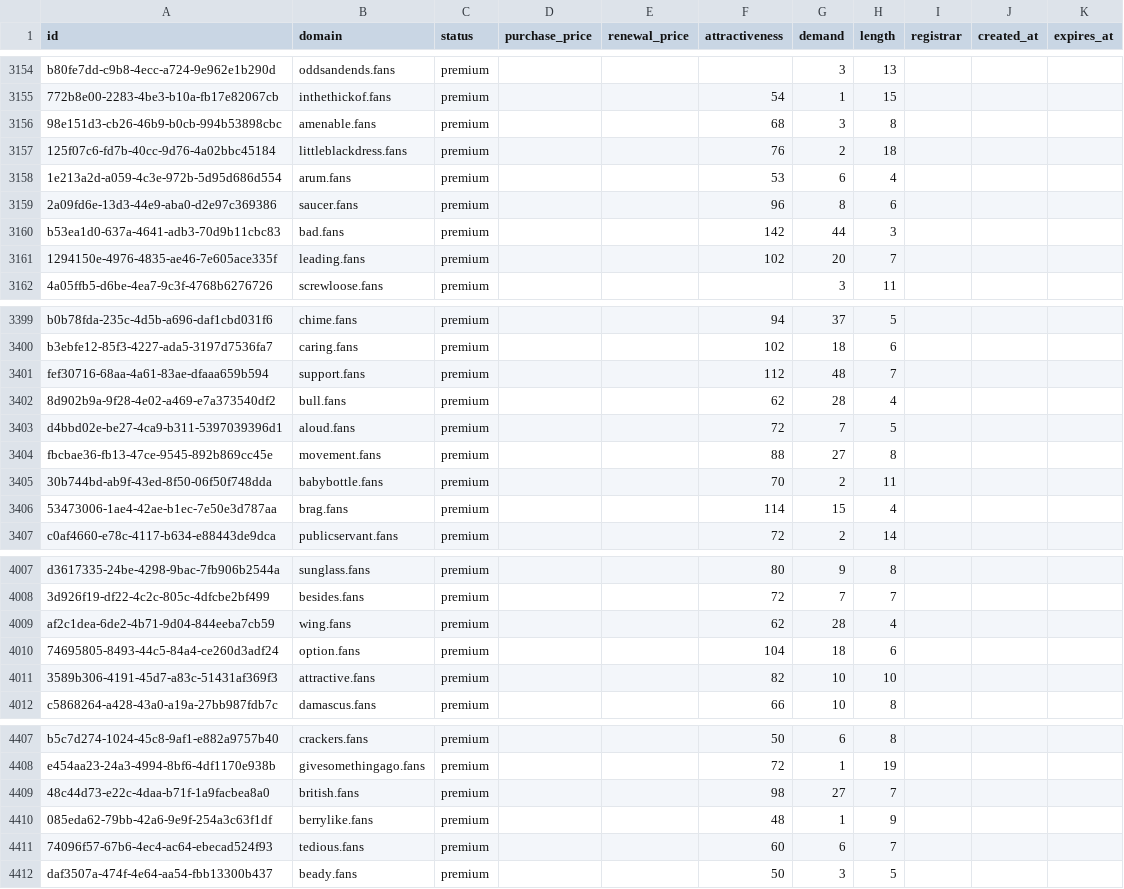
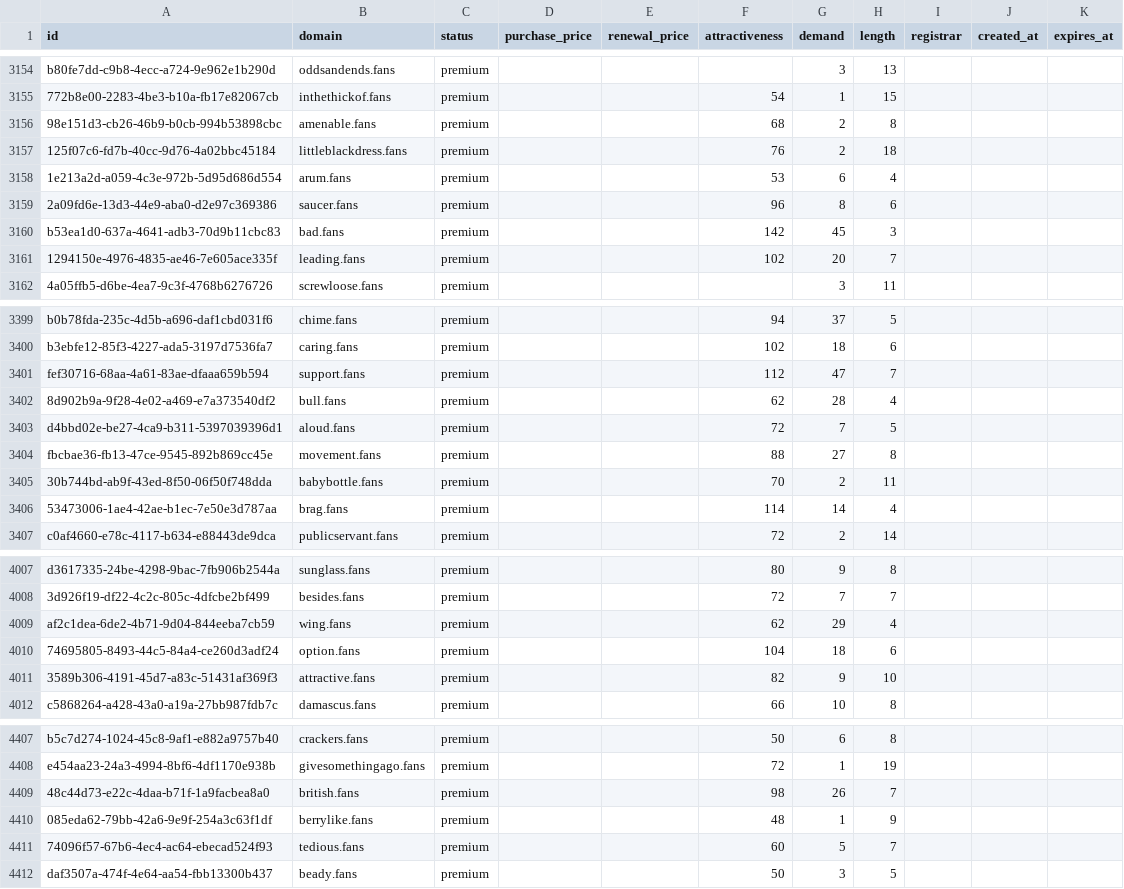
Before and after one commit to UniqueDomains/fans-oneword-domains, a CSV file: fans.csv, drawn as a sheet; only a part is shown, gaps mark what is left out; the diff covers the shown part only.

```diff
--- a/fans.csv
+++ b/fans.csv
@@ -3155,3 +3155,3 @@ b80fe7dd-c9b8-4ecc-a724-9e962e1b290d,oddsandends.fans,premium,,,,3,13,,,
 772b8e00-2283-4be3-b10a-fb17e82067cb,inthethickof.fans,premium,,,54,1,15,,,
-98e151d3-cb26-46b9-b0cb-994b53898cbc,amenable.fans,premium,,,68,3,8,,,
+98e151d3-cb26-46b9-b0cb-994b53898cbc,amenable.fans,premium,,,68,2,8,,,
 125f07c6-fd7b-40cc-9d76-4a02bbc45184,littleblackdress.fans,premium,,,76,2,18,,,
@@ -3159,3 +3159,3 @@ b80fe7dd-c9b8-4ecc-a724-9e962e1b290d,oddsandends.fans,premium,,,,3,13,,,
 2a09fd6e-13d3-44e9-aba0-d2e97c369386,saucer.fans,premium,,,96,8,6,,,
-b53ea1d0-637a-4641-adb3-70d9b11cbc83,bad.fans,premium,,,142,44,3,,,
+b53ea1d0-637a-4641-adb3-70d9b11cbc83,bad.fans,premium,,,142,45,3,,,
 1294150e-4976-4835-ae46-7e605ace335f,leading.fans,premium,,,102,20,7,,,
@@ -3400,3 +3400,3 @@ b0b78fda-235c-4d5b-a696-daf1cbd031f6,chime.fans,premium,,,94,37,5,,,
 b3ebfe12-85f3-4227-ada5-3197d7536fa7,caring.fans,premium,,,102,18,6,,,
-fef30716-68aa-4a61-83ae-dfaaa659b594,support.fans,premium,,,112,48,7,,,
+fef30716-68aa-4a61-83ae-dfaaa659b594,support.fans,premium,,,112,47,7,,,
 8d902b9a-9f28-4e02-a469-e7a373540df2,bull.fans,premium,,,62,28,4,,,
@@ -3405,3 +3405,3 @@ fbcbae36-fb13-47ce-9545-892b869cc45e,movement.fans,premium,,,88,27,8,,,
 30b744bd-ab9f-43ed-8f50-06f50f748dda,babybottle.fans,premium,,,70,2,11,,,
-53473006-1ae4-42ae-b1ec-7e50e3d787aa,brag.fans,premium,,,114,15,4,,,
+53473006-1ae4-42ae-b1ec-7e50e3d787aa,brag.fans,premium,,,114,14,4,,,
 c0af4660-e78c-4117-b634-e88443de9dca,publicservant.fans,premium,,,72,2,14,,,
@@ -4008,5 +4008,5 @@ d3617335-24be-4298-9bac-7fb906b2544a,sunglass.fans,premium,,,80,9,8,,,
 3d926f19-df22-4c2c-805c-4dfcbe2bf499,besides.fans,premium,,,72,7,7,,,
-af2c1dea-6de2-4b71-9d04-844eeba7cb59,wing.fans,premium,,,62,28,4,,,
+af2c1dea-6de2-4b71-9d04-844eeba7cb59,wing.fans,premium,,,62,29,4,,,
 74695805-8493-44c5-84a4-ce260d3adf24,option.fans,premium,,,104,18,6,,,
-3589b306-4191-45d7-a83c-51431af369f3,attractive.fans,premium,,,82,10,10,,,
+3589b306-4191-45d7-a83c-51431af369f3,attractive.fans,premium,,,82,9,10,,,
 c5868264-a428-43a0-a19a-27bb987fdb7c,damascus.fans,premium,,,66,10,8,,,
@@ -4408,5 +4408,5 @@ b5c7d274-1024-45c8-9af1-e882a9757b40,crackers.fans,premium,,,50,6,8,,,
 e454aa23-24a3-4994-8bf6-4df1170e938b,givesomethingago.fans,premium,,,72,1,19,,,
-48c44d73-e22c-4daa-b71f-1a9facbea8a0,british.fans,premium,,,98,27,7,,,
+48c44d73-e22c-4daa-b71f-1a9facbea8a0,british.fans,premium,,,98,26,7,,,
 085eda62-79bb-42a6-9e9f-254a3c63f1df,berrylike.fans,premium,,,48,1,9,,,
-74096f57-67b6-4ec4-ac64-ebecad524f93,tedious.fans,premium,,,60,6,7,,,
+74096f57-67b6-4ec4-ac64-ebecad524f93,tedious.fans,premium,,,60,5,7,,,
 daf3507a-474f-4e64-aa54-fbb13300b437,beady.fans,premium,,,50,3,5,,,
```
Also changed, not shown: 169 edited cells elsewhere in this file, 4 other files.
